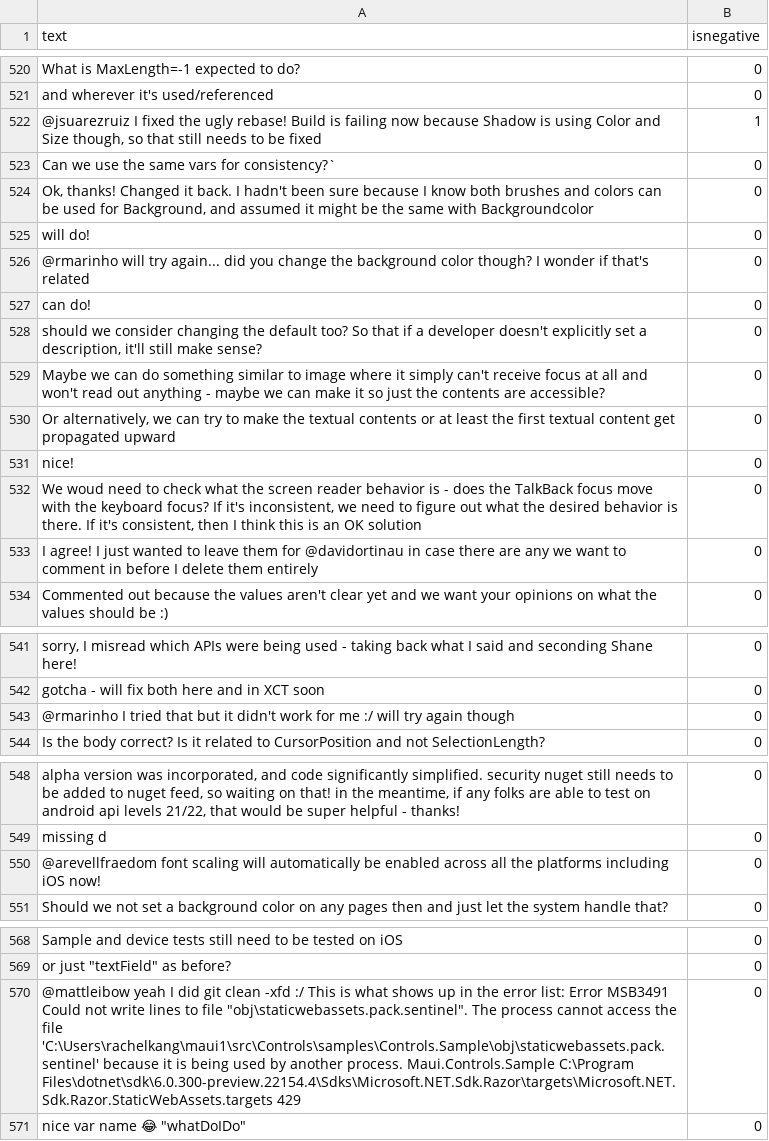
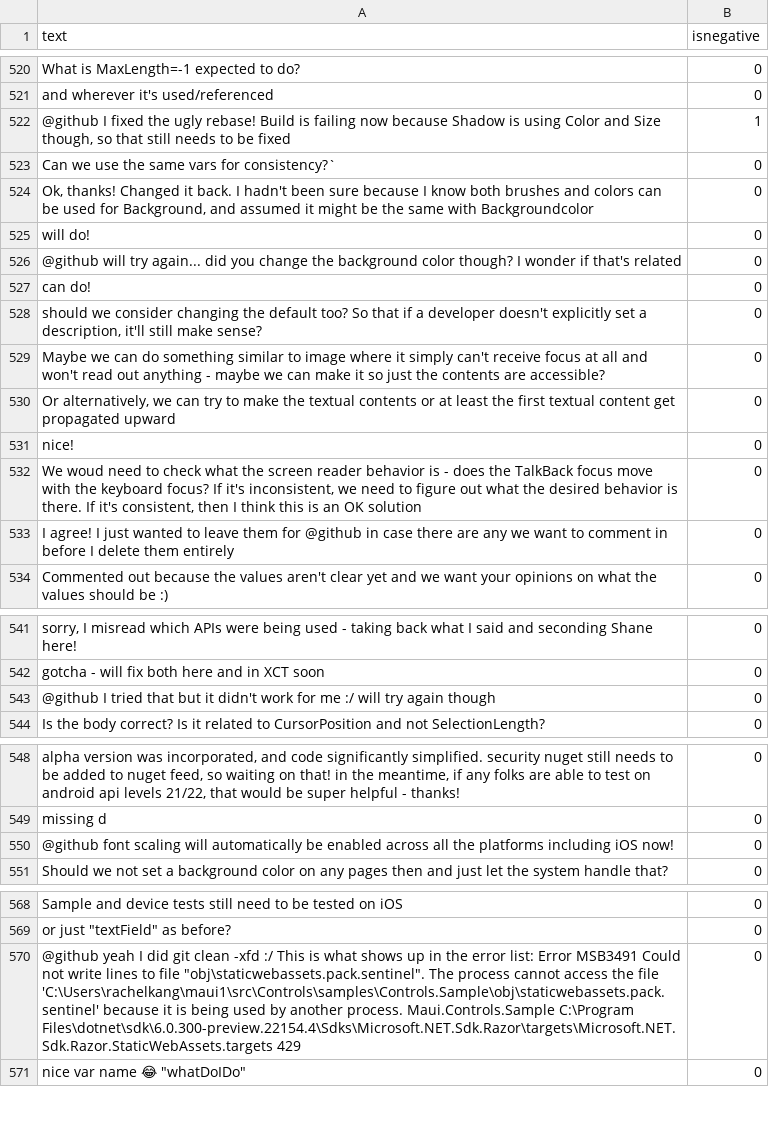
Before and after one commit to jonathanpeppers/inclusive-code-reviews-ml, a CSV file: comments/classified.csv, drawn as a sheet; only a part is shown, gaps mark what is left out; the diff covers the shown part only; the diff names each change by its address in the sheet, - before the commit and + after, or states it on an @@ line.

Commit message:
Oh whoops, replaced github handles

```diff
--- a/comments/classified.csv
+++ b/comments/classified.csv
-A522 (text): @jsuarezruiz I fixed…
+A522 (text): @github I fixed…
-A526 (text): @rmarinho will try…
+A526 (text): @github will try…
-A533 (text): …them for @davidortinau in case…
+A533 (text): …them for @github in case…
-A543 (text): @rmarinho I tried…
+A543 (text): @github I tried…
-A550 (text): @arevellfraedom font scaling…
+A550 (text): @github font scaling…
-A570 (text): @mattleibow yeah I…
+A570 (text): @github yeah I…
```
Also changed, not shown: 8 edited cells elsewhere in this file, 2 other files.
